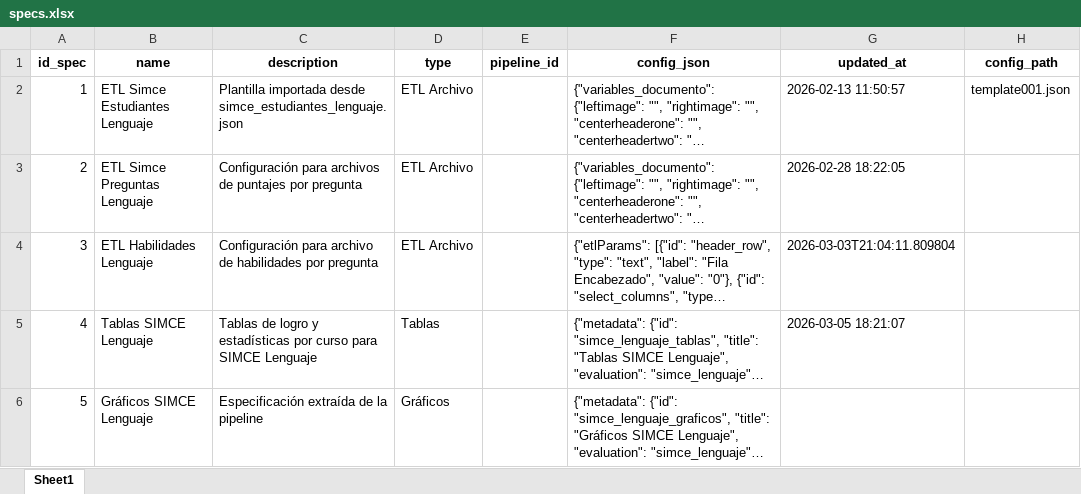
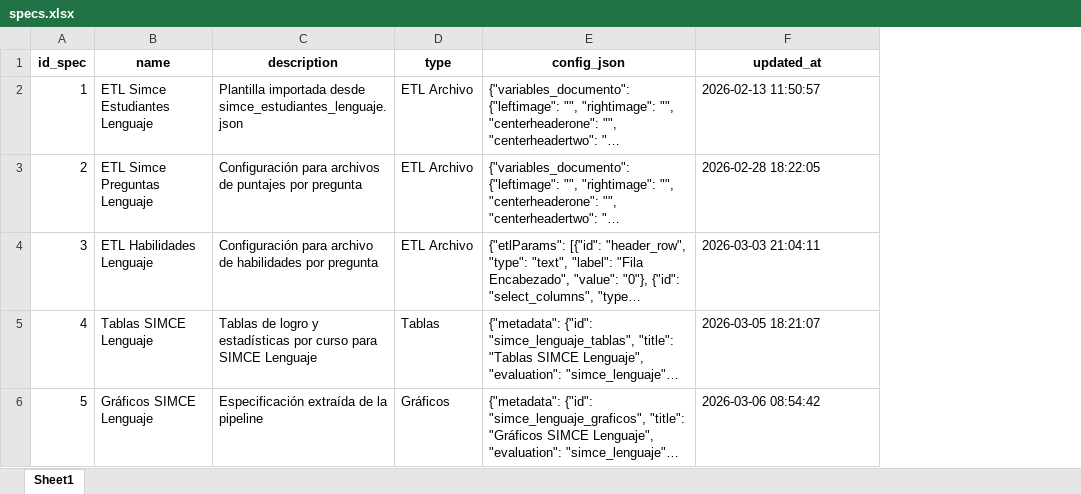
Before and after one commit to mgodoydiaz/report_generator, an Excel workbook: data/database/specs.xlsx, sheet Sheet1, drawn as a sheet; long unchanged cells end in …; values as stored, in another font and other column widths than the file's, no borders; removed rows and columns are numbered as before the commit, all else as after; the diff names each change by its address in the sheet, - before the commit and + after, or states it on an @@ line.

Commit message:
Corrección en base de datos de pipelines

```diff
--- a/data/database/specs.xlsx (sheet Sheet1)
+++ b/data/database/specs.xlsx (sheet Sheet1)
-column E (pipeline_id), empty
-column H (config_path), row 2: template001.json
-F4 (updated_at): 2026-03-03T21:04:11.809804
+F4 (updated_at): 2026-03-03 21:04:11
-F6 (updated_at): (empty)
+F6 (updated_at): 2026-03-06 08:54:42
```
Also changed, not shown: data/database/pipelines.xlsx, 6 other files.
